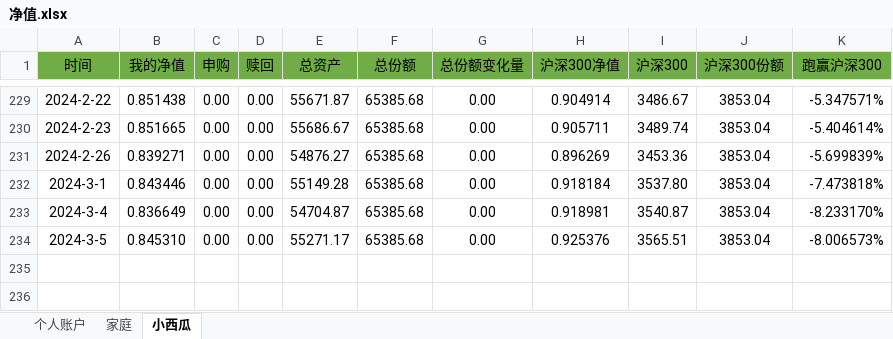
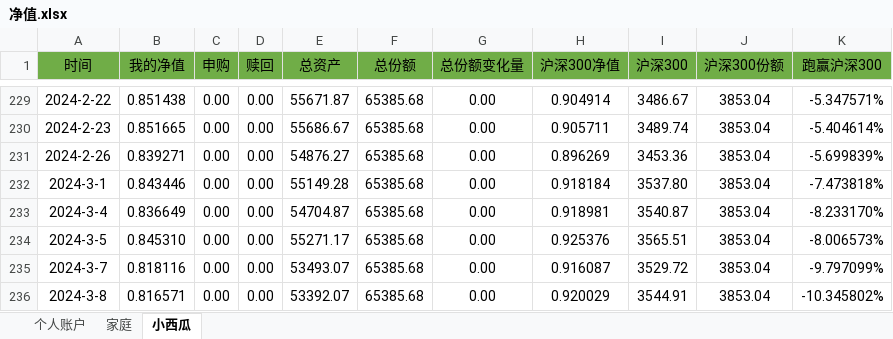
Before and after one commit to hinsshumFamilyFinances/balanceSheet, an Excel workbook: 净值.xlsx, sheet 小西瓜, drawn as a sheet; only a part is shown, gaps mark what is left out; values as stored, in another font and other column widths than the file's, no borders; charts and pictures not drawn; the diff names each change by its address in the sheet, - before the commit and + after, or states it on an @@ line.

```diff
--- a/净值.xlsx (sheet 小西瓜)
+++ b/净值.xlsx (sheet 小西瓜)
+row 235: 2024-3-7 | 0.818116 | 0.00 | 0.00 | 53493.07 | 65385.68 | 0.00 | 0.916087 | 3529.72 | 3853.04 | -9.797099%
+row 236: 2024-3-8 | 0.816571 | 0.00 | 0.00 | 53392.07 | 65385.68 | 0.00 | 0.920029 | 3544.91 | 3853.04 | -10.345802%
```
Also changed, not shown: sheet 家庭, sheet 个人账户, charts or pictures.
